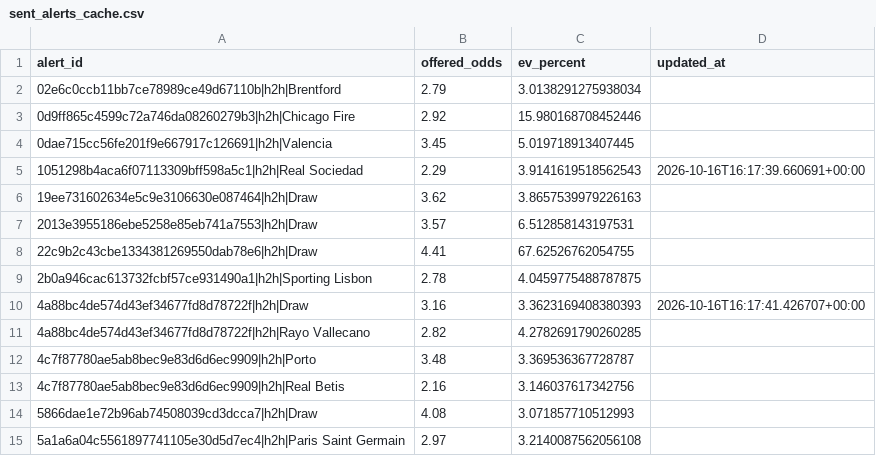
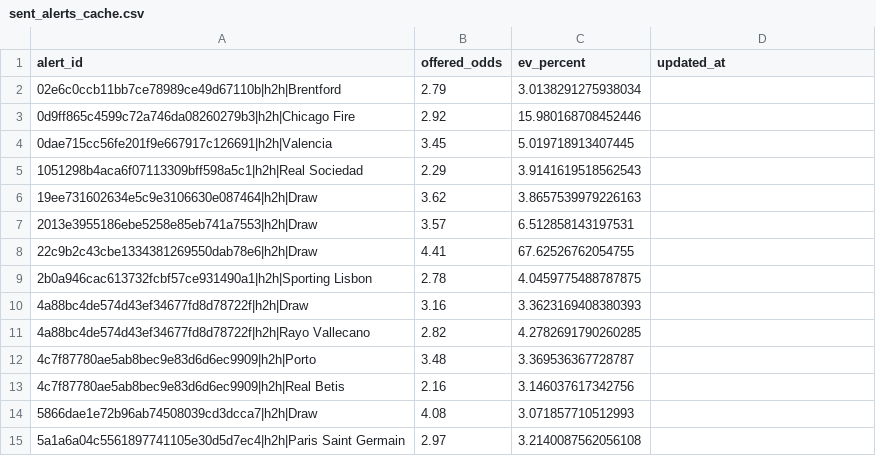
Before and after one commit to Sirkings14/1xbet-value-bot, a CSV file: sent_alerts_cache.csv, drawn as a sheet; only a part is shown.

```diff
--- a/sent_alerts_cache.csv
+++ b/sent_alerts_cache.csv
@@ -4,3 +4,3 @@ alert_id,offered_odds,ev_percent,updated_at
 0dae715cc56fe201f9e667917c126691|h2h|Valencia,3.45,5.019718913407445,
-1051298b4aca6f07113309bff598a5c1|h2h|Real Sociedad,2.29,3.9141619518562543,2026-10-16T16:17:39.660691+00:00
+1051298b4aca6f07113309bff598a5c1|h2h|Real Sociedad,2.29,3.9141619518562543,
 19ee731602634e5c9e3106630e087464|h2h|Draw,3.62,3.8657539979226163,
@@ -9,3 +9,3 @@ alert_id,offered_odds,ev_percent,updated_at
 2b0a946cac613732fcbf57ce931490a1|h2h|Sporting Lisbon,2.78,4.0459775488787875,
-4a88bc4de574d43ef34677fd8d78722f|h2h|Draw,3.16,3.3623169408380393,2026-10-16T16:17:41.426707+00:00
+4a88bc4de574d43ef34677fd8d78722f|h2h|Draw,3.16,3.3623169408380393,
 4a88bc4de574d43ef34677fd8d78722f|h2h|Rayo Vallecano,2.82,4.2782691790260285,
```
Also changed, not shown: analysis_report.csv.
